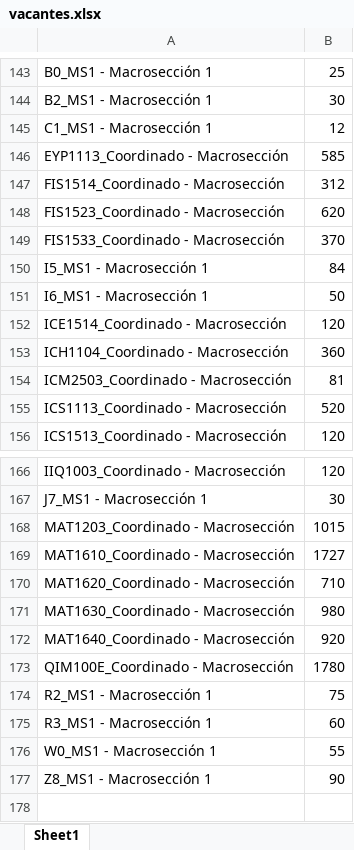
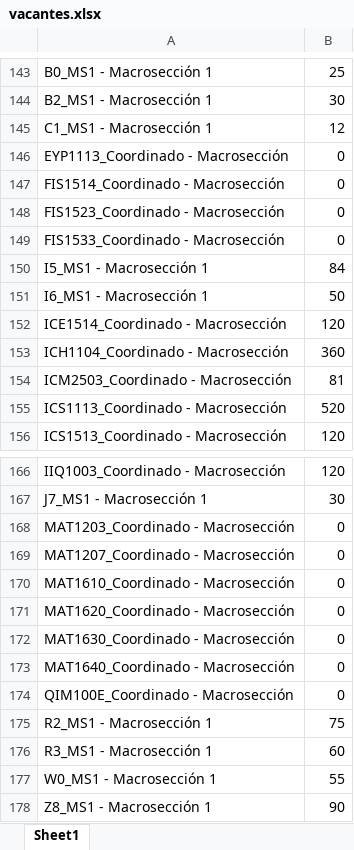
Before and after one commit to ganguloo/IPre20232Calendario, an Excel workbook: Interrogaciones/src/instancia_datos/vacantes.xlsx, sheet Sheet1, drawn as a sheet; only a part is shown, gaps mark what is left out; values as stored, in another font and other column widths than the file's, no borders; addresses are those after the commit; the diff covers the shown part only; the diff names each change by its address in the sheet, - before the commit and + after, or states it on an @@ line.

```diff
--- a/Interrogaciones/src/instancia_datos/vacantes.xlsx (sheet Sheet1)
+++ b/Interrogaciones/src/instancia_datos/vacantes.xlsx (sheet Sheet1)
-B146: 585
+B146: 0
-B147: 312
+B147: 0
-B148: 620
+B148: 0
-B149: 370
+B149: 0
-B168: 1015
+B168: 0
+row 169: MAT1207_Coordinado - Macrosección | 0
-B170: 1727
+B170: 0
-B171: 710
+B171: 0
-B172: 980
+B172: 0
-B173: 920
+B173: 0
-B174: 1780
+B174: 0
```
Also changed, not shown: 133 moved rows elsewhere in this sheet, Interrogaciones/src/excel_horarios/Prueba_ies.xlsx, Interrogaciones/src/instancia_datos/conexiones.xlsx, 15 other files.
